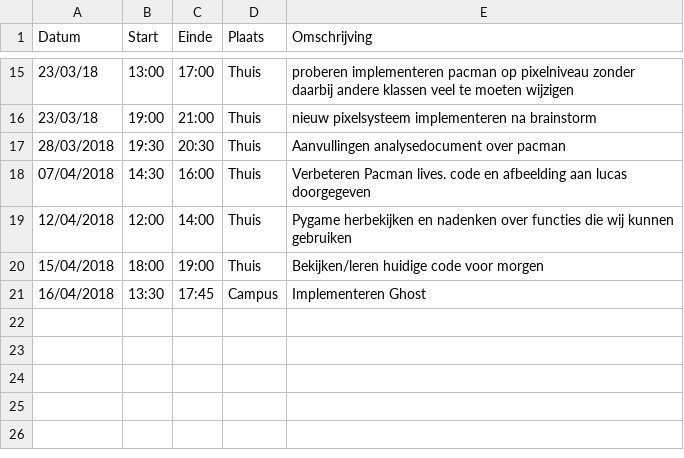
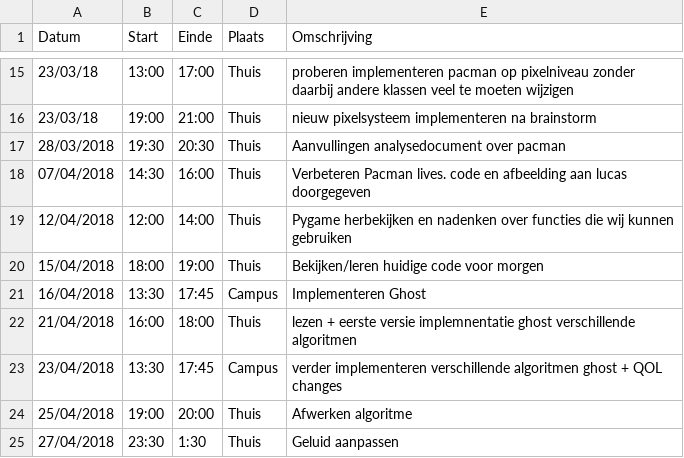
Before and after one commit to AvPelli/pacman_python, a CSV file: logboeken/MoeyersoonsRoel.csv, drawn as a sheet; only a part is shown, gaps mark what is left out; the diff names each change by its address in the sheet, - before the commit and + after, or states it on an @@ line.

Commit message:
Aanpassen geluid

```diff
--- a/logboeken/MoeyersoonsRoel.csv
+++ b/logboeken/MoeyersoonsRoel.csv
+row 22: 21/04/2018 | 16:00 | 18:00 | Thuis | lezen + eerste versie implemnentatie ghost verschillende algoritmen
+row 23: 23/04/2018 | 13:30 | 17:45 | Campus | verder implementeren verschillende algoritmen ghost + QOL changes
+row 24: 25/04/2018 | 19:00 | 20:00 | Thuis | Afwerken algoritme
+row 25: 27/04/2018 | 23:30 | 1:30 | Thuis | Geluid aanpassen
```
Also changed, not shown: 5 other files.
